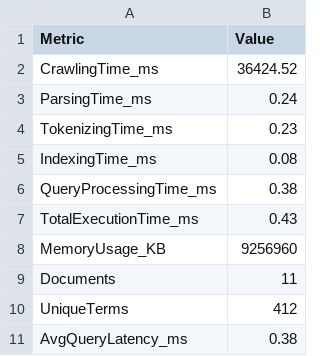
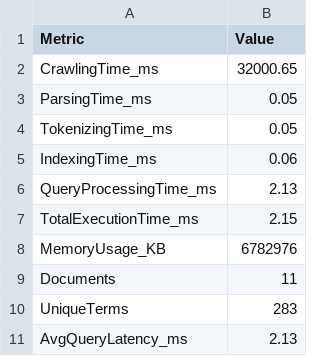
Before and after one commit to PramithaMJ/High-Performance-Parallel-Search-Engine, a CSV file: OpenMP Version/data/serial_metrics.csv, drawn as a sheet.

Commit message:
Refactor ranking algorithm for parallel processing; update performance metrics and add new metrics file

```diff
--- a/OpenMP Version/data/serial_metrics.csv
+++ b/OpenMP Version/data/serial_metrics.csv
@@ -1,11 +1,11 @@
 Metric,Value
-CrawlingTime_ms,36424.52
-ParsingTime_ms,0.24
-TokenizingTime_ms,0.23
-IndexingTime_ms,0.08
-QueryProcessingTime_ms,0.38
-TotalExecutionTime_ms,0.43
-MemoryUsage_KB,9256960
+CrawlingTime_ms,32000.65
+ParsingTime_ms,0.05
+TokenizingTime_ms,0.05
+IndexingTime_ms,0.06
+QueryProcessingTime_ms,2.13
+TotalExecutionTime_ms,2.15
+MemoryUsage_KB,6782976
 Documents,11
-UniqueTerms,412
-AvgQueryLatency_ms,0.38
+UniqueTerms,283
+AvgQueryLatency_ms,2.13
```
Also changed, not shown: 7 other files.
